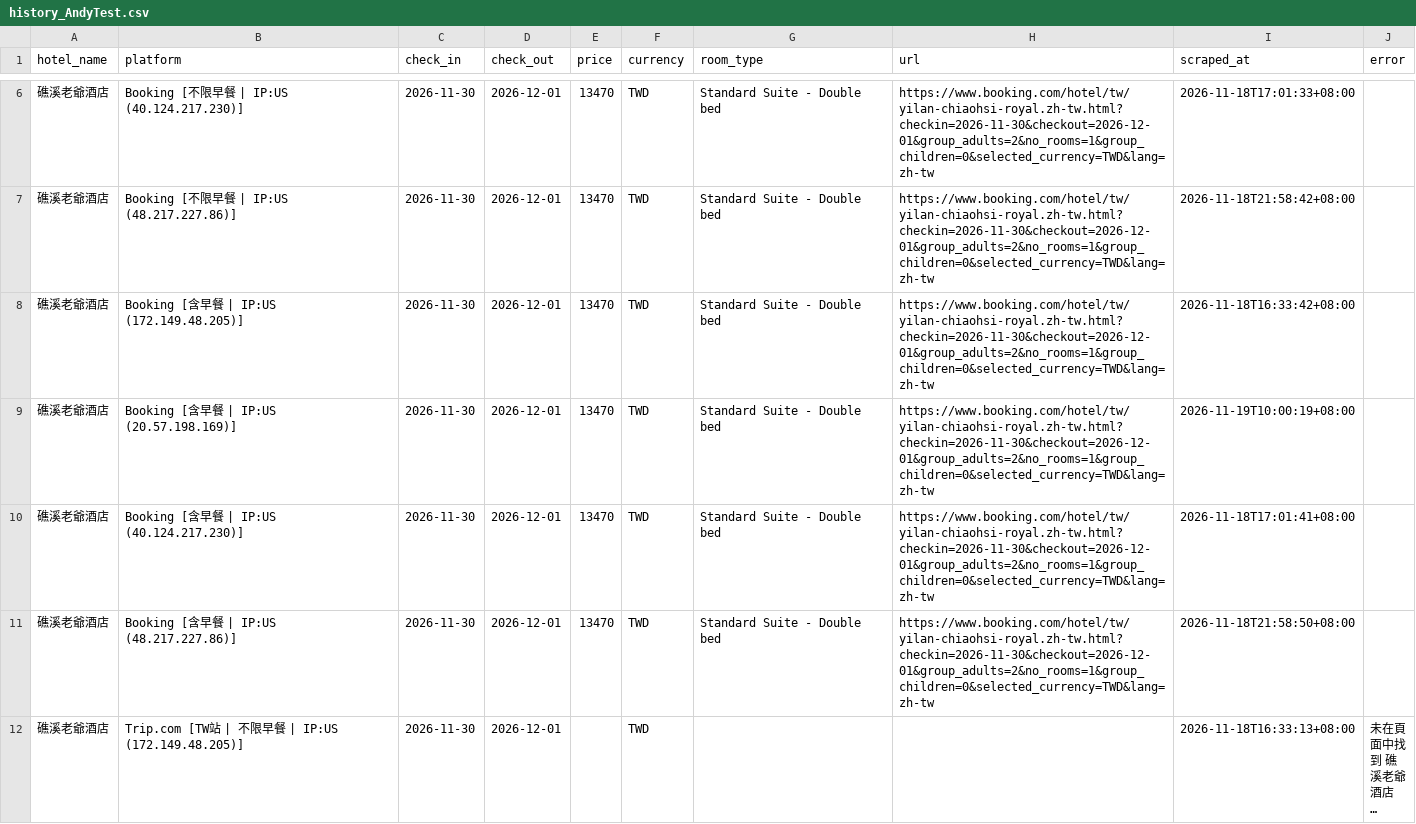
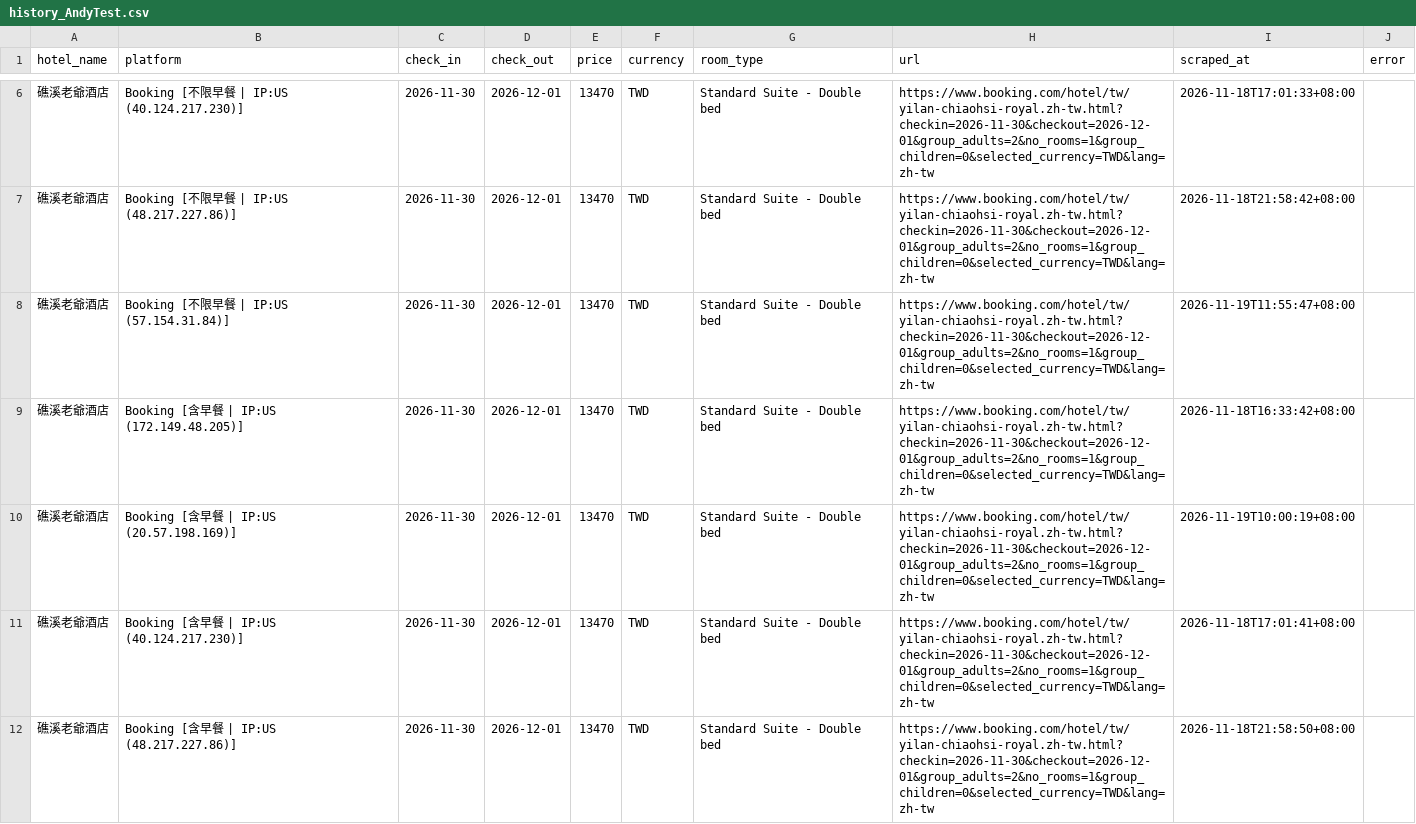
Before and after one commit to andycdmo-sys/hotel-price-comparator, a CSV file: output/history_AndyTest.csv, drawn as a sheet; only a part is shown, gaps mark what is left out; the shorter side is filled out with more unchanged rows; long unchanged cells end in …; the diff covers the shown part only.

```diff
--- a/output/history_AndyTest.csv
+++ b/output/history_AndyTest.csv
@@ -7,2 +7,3 @@
 礁溪老爺酒店,Booking [不限早餐 | IP:US (48.217.227.86)],2026-11-30,2026-12-01,13470,TWD,Standard Suite - Double bed,https://www.booking.com/hotel/tw/yilan-chiaohsi-royal.zh-tw.html?checkin=2026-11-30&checkout=2026-12-01&group_adults=2&no_rooms=1&group_children=0&selected_currency=TWD&lang=zh-tw,2026-11-18T21:58:42+08:00,
+礁溪老爺酒店,Booking [不限早餐 | IP:US (57.154.31.84)],2026-11-30,2026-12-01,13470,TWD,Standard Suite - Double bed,https://www.booking.com/hotel/tw/yilan-chiaohsi-royal.zh-tw.html?checkin=2026-11-30&checkout=2026-12-01&group_adults=2&no_rooms=1&group_children=0&selected_currency=TWD&lang=zh-tw,2026-11-19T11:55:47+08:00,
 礁溪老爺酒店,Booking [含早餐 | IP:US (172.149.48.205)],2026-11-30,2026-12-01,13470,TWD,Standard Suite - Double bed,https://www.booking.com/hotel/tw/yilan-chiaohsi-royal.zh-tw.html?checkin=2026-11-30&checkout=2026-12-01&group_adults=2&no_rooms=1&group_children=0&selected_currency=TWD&lang=zh-tw,2026-11-18T16:33:42+08:00,
```
Also changed, not shown: 3 added rows elsewhere in this file, output/history_Kevin.csv, 6 other files.
